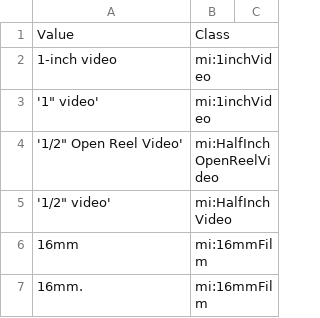
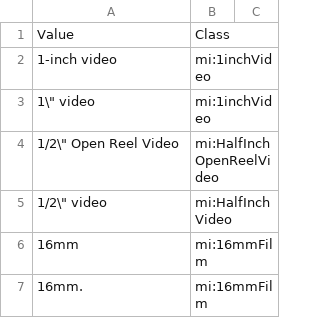
Before and after one commit to HLITS/LD4L_Film_Ontology, a CSV file: concordances/material_types.csv, drawn as a sheet; only a part is shown.

Commit message:
Escape quotes

```diff
--- a/concordances/material_types.csv
+++ b/concordances/material_types.csv
@@ -2,5 +2,5 @@ Value,Class
 1-inch video,mi:1inchVideo
-'1" video',mi:1inchVideo
-'1/2" Open Reel Video',mi:HalfInchOpenReelVideo
-'1/2" video',mi:HalfInchVideo
+1\" video,mi:1inchVideo
+1/2\" Open Reel Video,mi:HalfInchOpenReelVideo
+1/2\" video,mi:HalfInchVideo
 16mm,mi:16mmFilm
```
